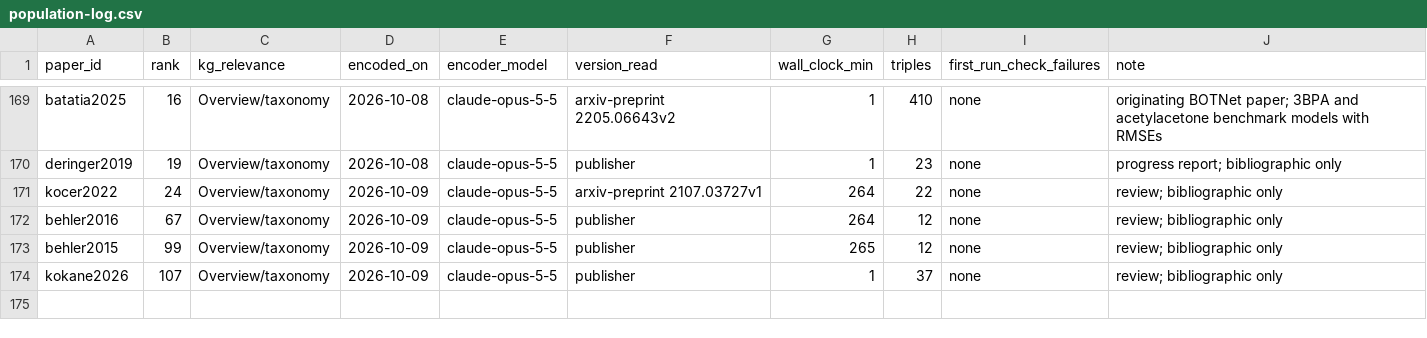
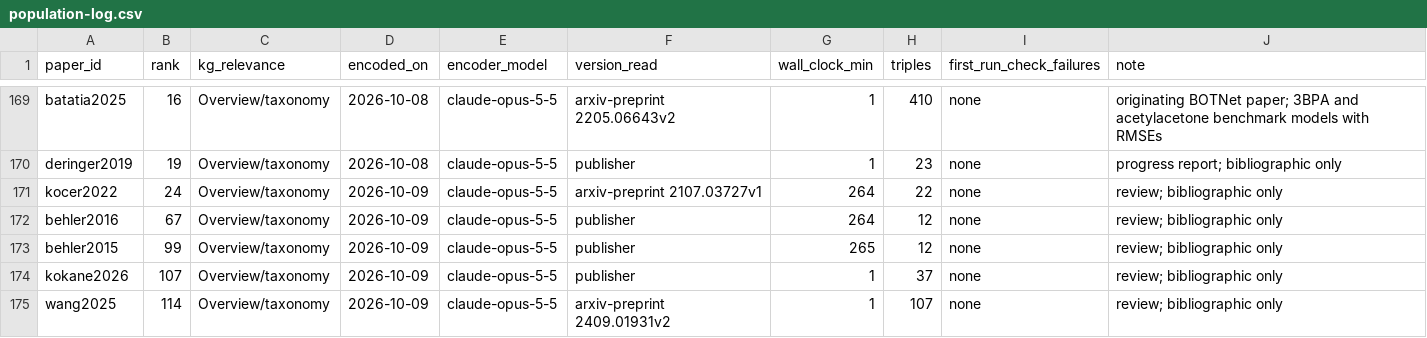
Before and after one commit to danielhz/mlips-ontology, a CSV file: artifacts/kg/population-log.csv, drawn as a sheet; only a part is shown, gaps mark what is left out; the diff names each change by its address in the sheet, - before the commit and + after, or states it on an @@ line.

Commit message:
kg: encode wang2025 (107 triples)

```diff
--- a/artifacts/kg/population-log.csv
+++ b/artifacts/kg/population-log.csv
+row 175: wang2025 | 114 | Overview/taxonomy | 2026-10-09 | claude-opus-5-5 | arxiv-preprint 2409.01931v2 | 1 | 107 | none | review; bibliographic only
```
Also changed, not shown: 1 other file.
